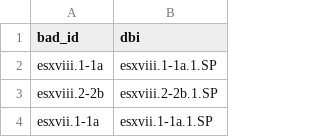
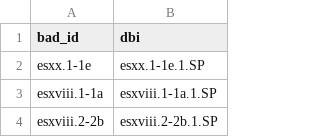
Before and after one commit to blakearchive/data, a CSV file: csv/copy-handprints.csv, drawn as a sheet; only a part is shown; the shorter side is filled out with more unchanged rows; the diff names each change by its address in the sheet, - before the commit and + after, or states it on an @@ line.

Commit message:
added esxx

```diff
--- a/csv/copy-handprints.csv
+++ b/csv/copy-handprints.csv
+row 2: esxx.1-1e | esxx.1-1e.1.SP
```
